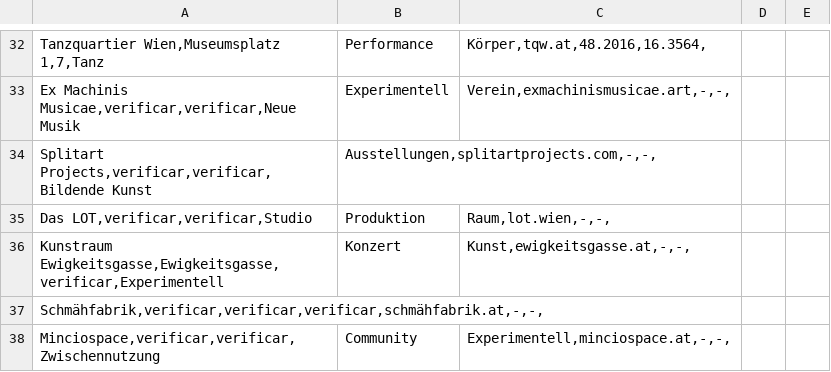
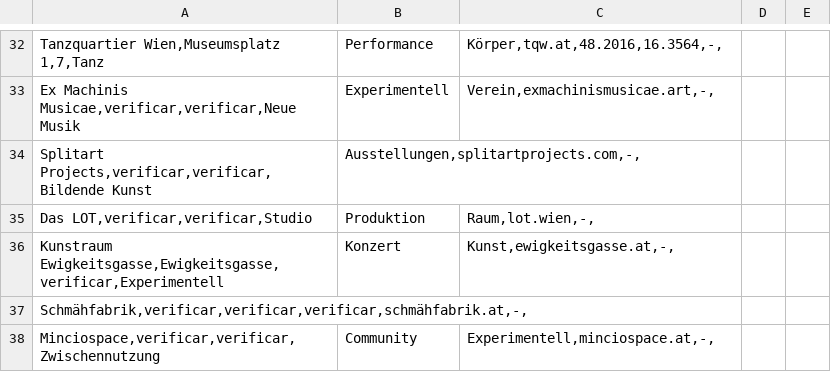
Before and after one commit to n7krk/musikoekosysteme-wien, a CSV file: venues.csv, drawn as a sheet; only a part is shown, gaps mark what is left out; the diff covers the shown part only; the diff names each change by its address in the sheet, - before the commit and + after, or states it on an @@ line.

```diff
--- a/venues.csv
+++ b/venues.csv
-C32: Körper,tqw.at,48.2016,16.3564,
+C32: Körper,tqw.at,48.2016,16.3564,-,
-C33: Verein,exmachinismusicae.art,-,-,
+C33: Verein,exmachinismusicae.art,-,
-B34: Ausstellungen,splitartprojects.com,-,-,
+B34: Ausstellungen,splitartprojects.com,-,
-C35: Raum,lot.wien,-,-,
+C35: Raum,lot.wien,-,
-C36: Kunst,ewigkeitsgasse.at,-,-,
+C36: Kunst,ewigkeitsgasse.at,-,
-A37: Schmähfabrik,verificar,verificar,verificar,schmähfabrik.at,-,-,
+A37: Schmähfabrik,verificar,verificar,verificar,schmähfabrik.at,-,
-C38: Experimentell,minciospace.at,-,-,
+C38: Experimentell,minciospace.at,-,
```
Also changed, not shown: 28 edited cells elsewhere in this file.
